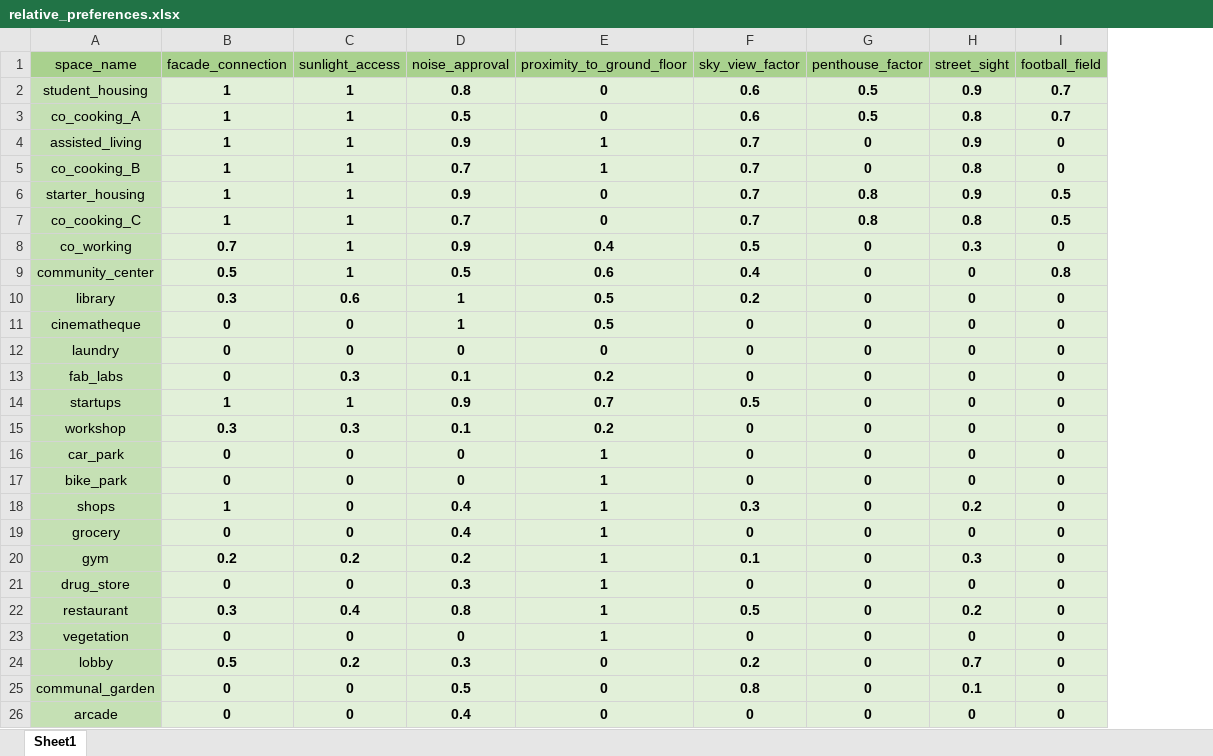
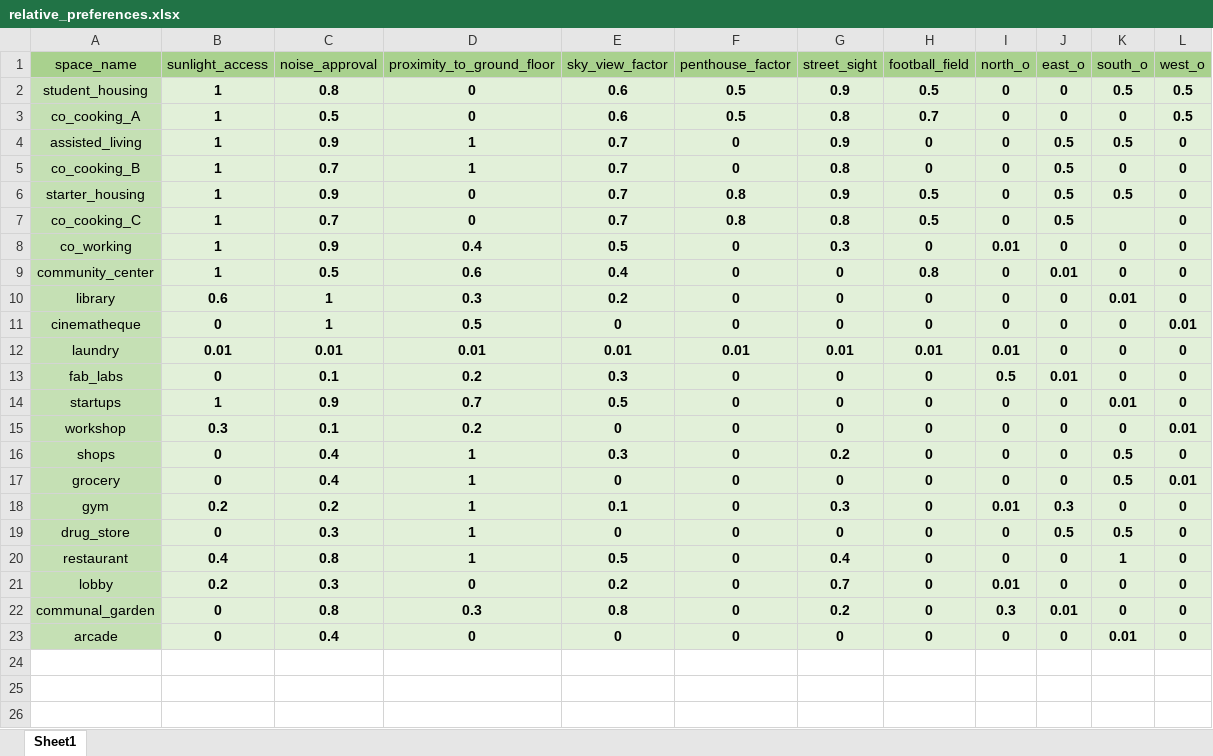
Before and after one commit to Demnity/spatial_computing, an Excel workbook: data/relationships/relative_preferences.xlsx, sheet Sheet1, drawn as a sheet; values as stored, in another font and other column widths than the file's, no borders; removed rows and columns are numbered as before the commit, all else as after; the diff names each change by its address in the sheet, - before the commit and + after, or states it on an @@ line.

```diff
--- a/data/relationships/relative_preferences.xlsx (sheet Sheet1)
+++ b/data/relationships/relative_preferences.xlsx (sheet Sheet1)
-column B (facade_connection), rows 2-15: 1 | 1 | 1 | 1 | 1 | 1 | 0.7 | 0.5 | 0.3 | 0 | 0 | 0 | 1 | 0.3; rows 18-22: 1 | 0 | 0.2 | 0 | 0.3; rows 24-26: 0.5 | 0 | 0
+column I (north_o), rows 2-23: 0 | 0 | 0 | 0 | 0 | 0 | 0.01 | 0 | 0 | 0 | 0.01 | 0.5 | 0 | 0 | 0 | 0 | 0.01 | 0 | 0 | 0.01 | 0.3 | 0
+column J (east_o), rows 2-23: 0 | 0 | 0.5 | 0.5 | 0.5 | 0.5 | 0 | 0.01 | 0 | 0 | 0 | 0.01 | 0 | 0 | 0 | 0 | 0.3 | 0.5 | 0 | 0 | 0.01 | 0
+column K (south_o), rows 2-23: 0.5 | 0 | 0.5 | 0 | 0.5 |  | 0 | 0 | 0.01 | 0 | 0 | 0 | 0.01 | 0 | 0.5 | 0.5 | 0 | 0.5 | 1 | 0 | 0 | 0.01
+column L (west_o), rows 2-23: 0.5 | 0.5 | 0 | 0 | 0 | 0 | 0 | 0 | 0 | 0.01 | 0 | 0 | 0 | 0.01 | 0 | 0.01 | 0 | 0 | 0 | 0 | 0 | 0
-H2 (football_field): 0.7
+H2 (football_field): 0.5
-D10 (proximity_to_ground_floor): 0.5
+D10 (proximity_to_ground_floor): 0.3
-B12 (sunlight_access): 0
+B12 (sunlight_access): 0.01
-C12 (noise_approval): 0
+C12 (noise_approval): 0.01
-D12 (proximity_to_ground_floor): 0
+D12 (proximity_to_ground_floor): 0.01
-E12 (sky_view_factor): 0
+E12 (sky_view_factor): 0.01
-F12 (penthouse_factor): 0
+F12 (penthouse_factor): 0.01
-G12 (street_sight): 0
+G12 (street_sight): 0.01
-H12 (football_field): 0
+H12 (football_field): 0.01
-B13 (sunlight_access): 0.3
+B13 (sunlight_access): 0
-E13 (sky_view_factor): 0
+E13 (sky_view_factor): 0.3
-row 16: car_park | 0 | 0 | 0 | 1 | 0 | 0 | 0 | 0
-row 17: bike_park | 0 | 0 | 0 | 1 | 0 | 0 | 0 | 0
-G20 (street_sight): 0.2
+G20 (street_sight): 0.4
-row 23: vegetation | 0 | 0 | 0 | 1 | 0 | 0 | 0 | 0
-C22 (noise_approval): 0.5
+C22 (noise_approval): 0.8
-D22 (proximity_to_ground_floor): 0
+D22 (proximity_to_ground_floor): 0.3
-G22 (street_sight): 0.1
+G22 (street_sight): 0.2
```
Also changed, not shown: data/relationships/agent_size.xlsx, 8 other files.
